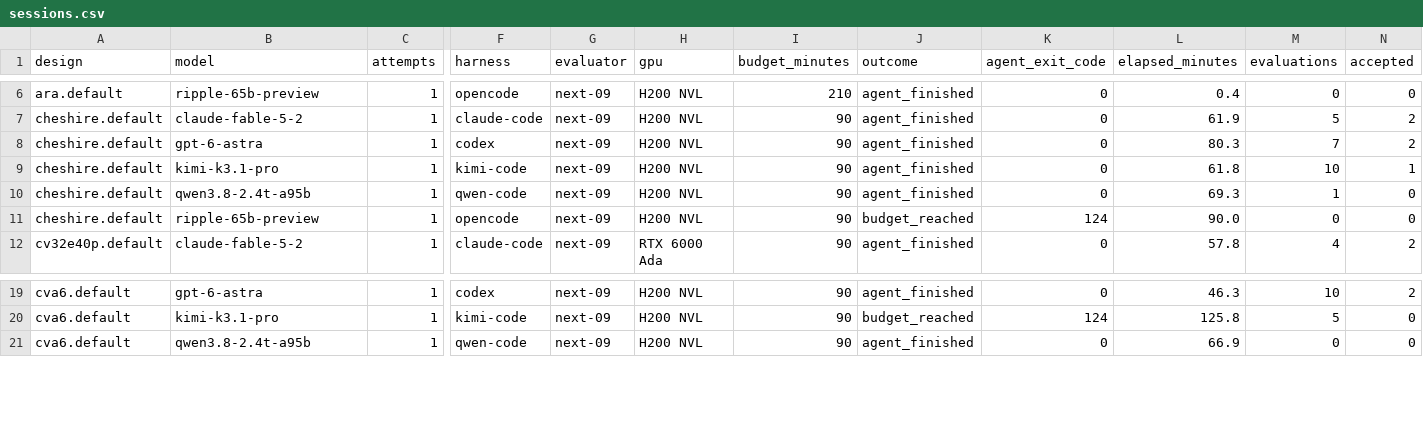
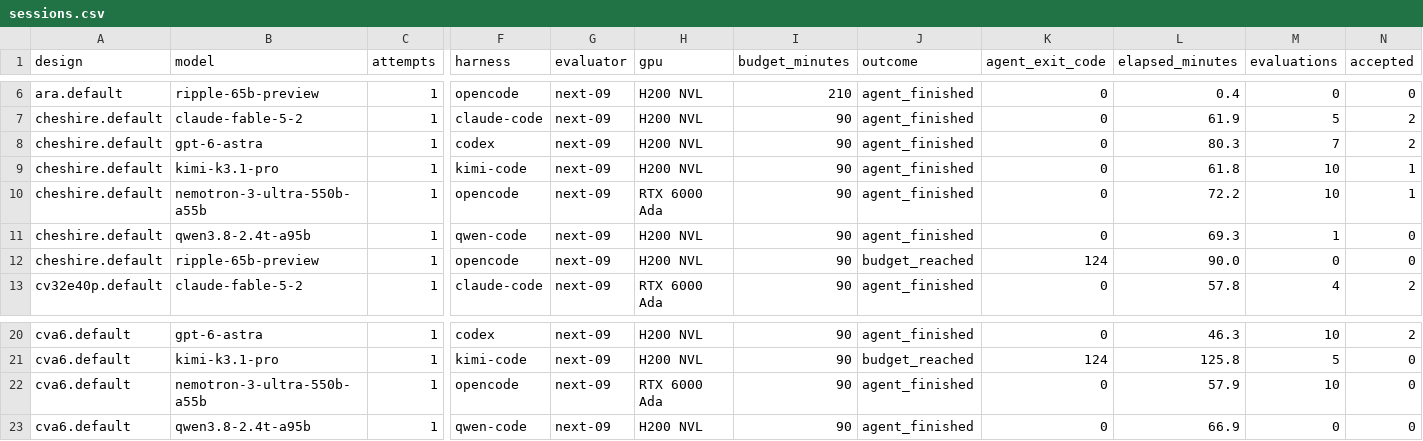
Before and after one commit to partcleda/rtl-fmax-agent-benchmark, a CSV file: results/sessions.csv, drawn as a sheet; only a part is shown, gaps mark what is left out; rows hold the shown columns only; the diff names each change by its address in the sheet, - before the commit and + after, or states it on an @@ line.

```diff
--- a/results/sessions.csv
+++ b/results/sessions.csv
+row 10: cheshire.default | nemotron-3-ultra-550b-a55b | 1 | opencode | next-09 | RTX 6000 Ada | 90 | agent_finished | 0 | 72.2 | 10 | 1
+row 22: cva6.default | nemotron-3-ultra-550b-a55b | 1 | opencode | next-09 | RTX 6000 Ada | 90 | agent_finished | 0 | 57.9 | 10 | 0
```
Also changed, not shown: results/evaluations.csv, 7 other files.
